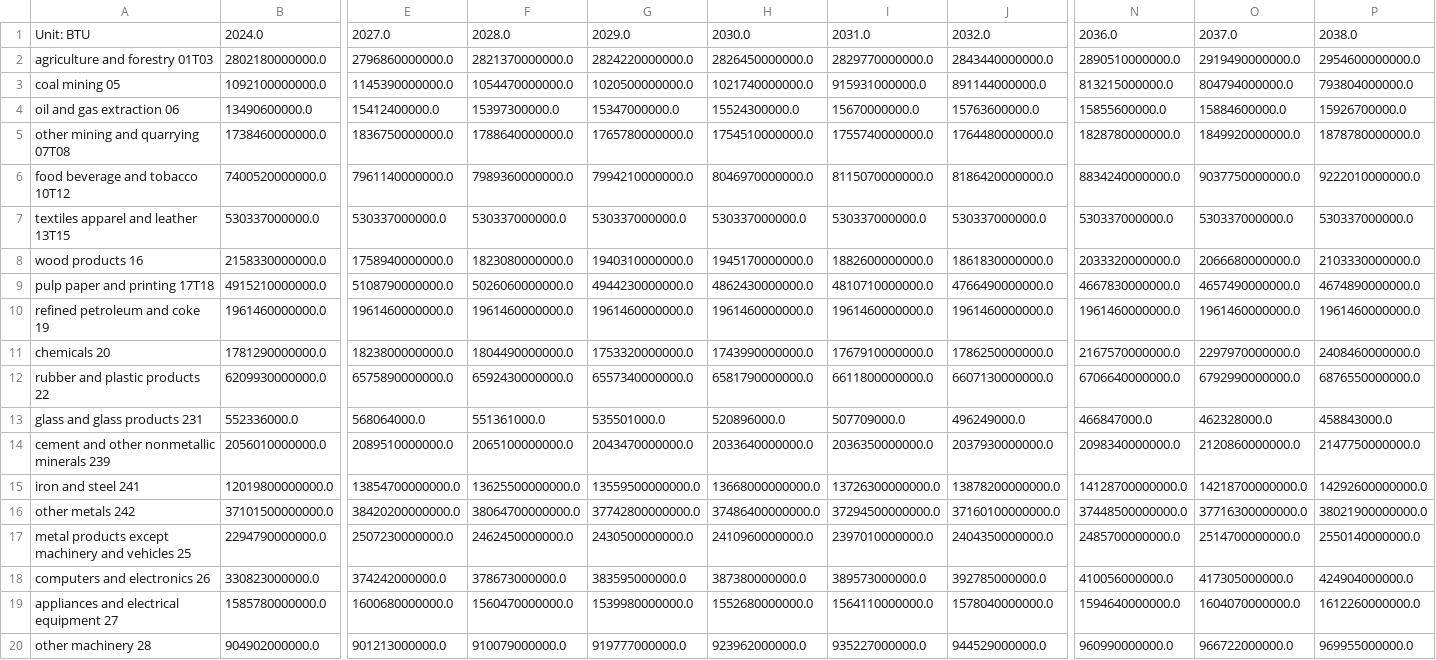
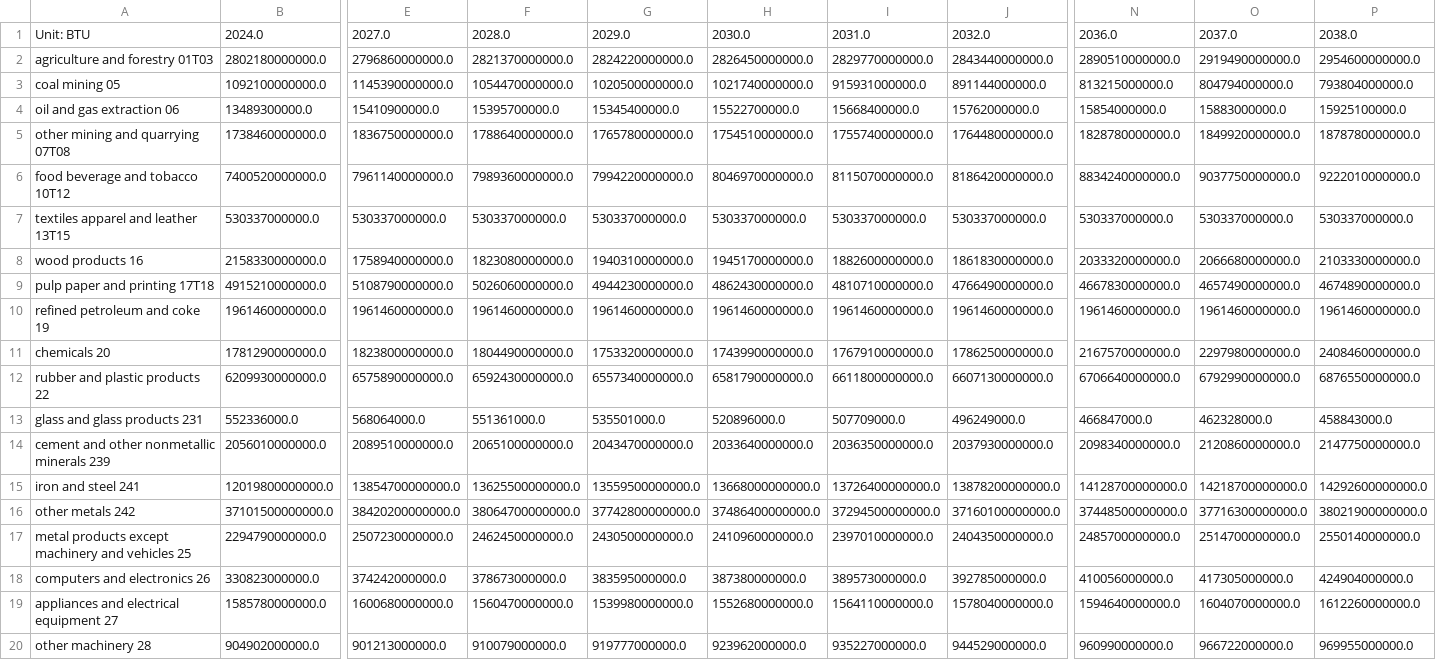
Before and after one commit to EnergyInnovation/eps-kentucky, a CSV file: InputData/indst/BIFUbC/BIFUbC-electricity.csv, drawn as a sheet; only a part is shown, gaps mark what is left out; removed rows and columns are numbered as before the commit, all else as after; rows hold the shown columns only; the diff names each change by its address in the sheet, - before the commit and + after, or states it on an @@ line.

```diff
--- a/InputData/indst/BIFUbC/BIFUbC-electricity.csv
+++ b/InputData/indst/BIFUbC/BIFUbC-electricity.csv
-row 4: oil and gas extraction 06 | 13490600000.0 | 15412400000.0 | 15397300000.0 | 15347000000.0 | 15524300000.0 | 15670000000.0 | 15763600000.0 | 15855600000.0 | 15884600000.0 | 15926700000.0
+row 4: oil and gas extraction 06 | 13489300000.0 | 15410900000.0 | 15395700000.0 | 15345400000.0 | 15522700000.0 | 15668400000.0 | 15762000000.0 | 15854000000.0 | 15883000000.0 | 15925100000.0
-G6: 7994210000000.0
+G6: 7994220000000.0
-O11: 2297970000000.0
+O11: 2297980000000.0
-I15: 13726300000000.0
+I15: 13726400000000.0
```
Also changed, not shown: InputData/indst/BIFUbC/BIFUbC-heavy-or-residual-oil.csv, InputData/indst/BIFUbC/BIFUbC-petroleum-diesel.csv, 4 other files.
